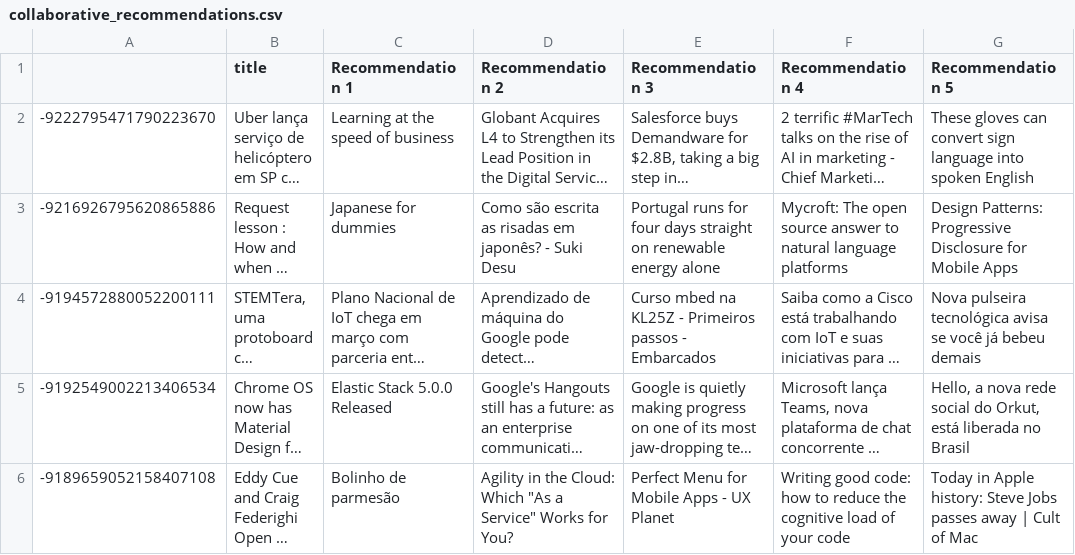
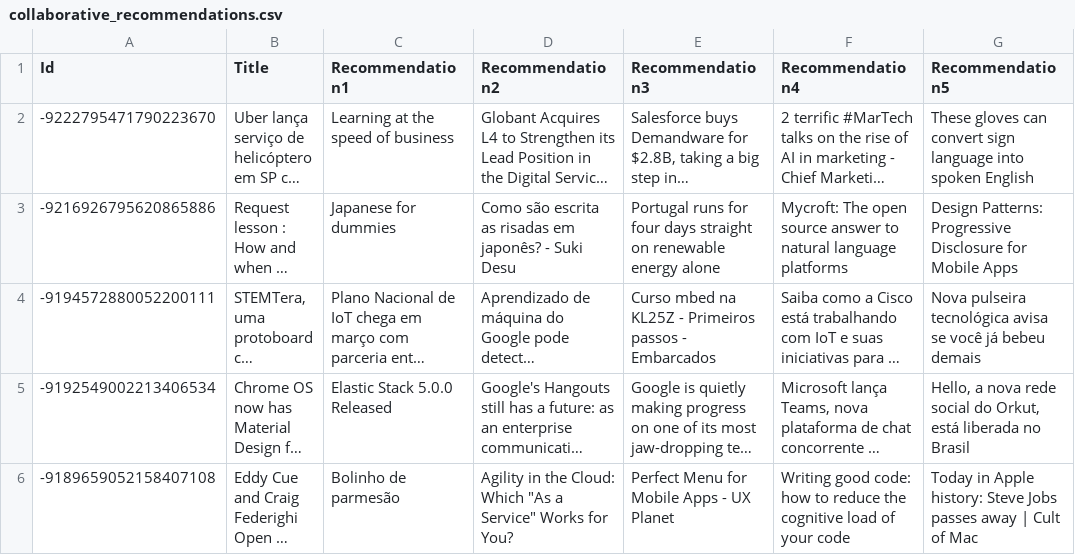
Before and after one commit to ccstephenson/RecommenderDeployment, a CSV file: backend/RecommenderDeployment.API/Data/collaborative_recommendations.csv (was collaborative_recommendations.csv), drawn as a sheet; only a part is shown; long unchanged cells end in …; the diff names each change by its address in the sheet, - before the commit and + after, or states it on an @@ line.

Commit message:
Cleaned up some things with .gitignore, added backend models and controller to handle csv file for now

```diff
--- a/collaborative_recommendations.csv
+++ b/backend/RecommenderDeployment.API/Data/collaborative_recommendations.csv
-A1: (empty)
+A1: Id
-B1: title
+B1: Title
-C1: Recommendation 1
+C1: Recommendation1
-D1: Recommendation 2
+D1: Recommendation2
-E1: Recommendation 3
+E1: Recommendation3
-F1: Recommendation 4
+F1: Recommendation4
-G1: Recommendation 5
+G1: Recommendation5
```
Also changed, not shown: 35 other files.
